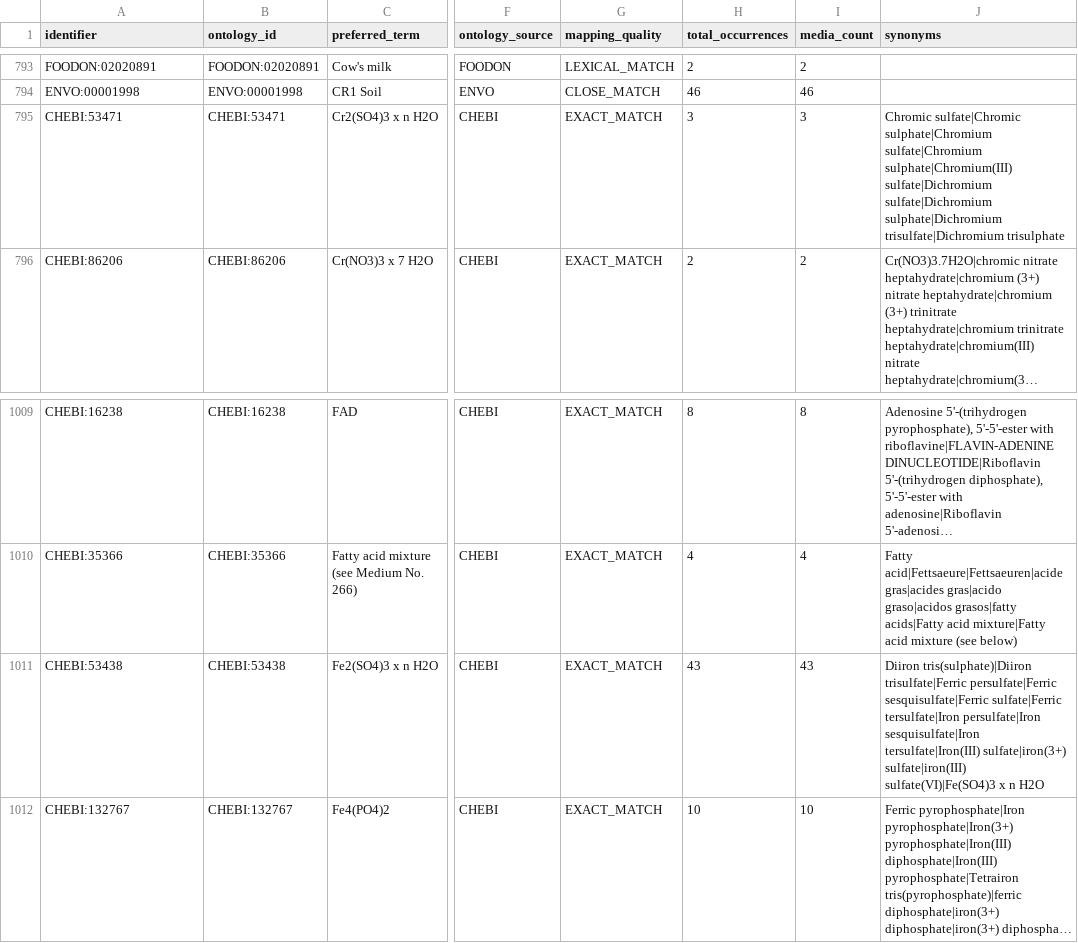
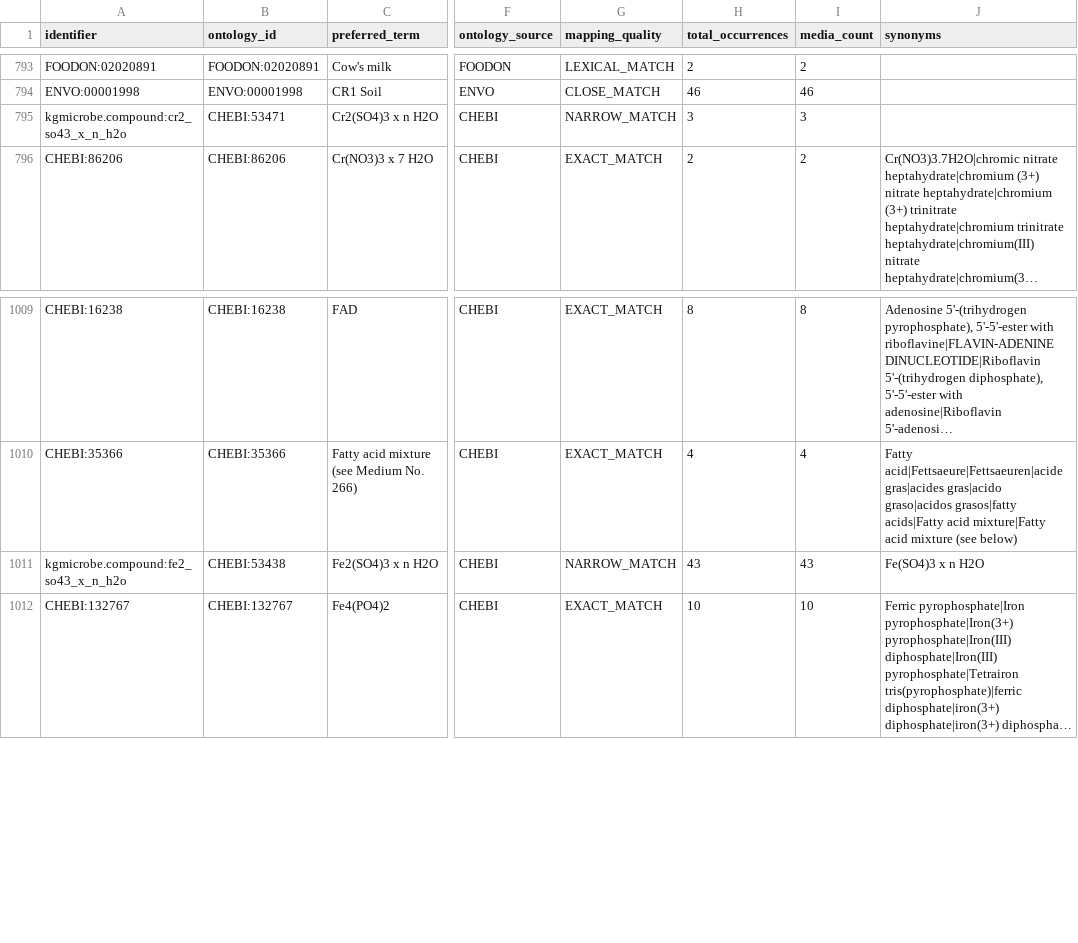
Before and after one commit to CultureBotAI/MediaIngredientMech, a CSV file: docs/data/all_ingredients.csv, drawn as a sheet; only a part is shown, gaps mark what is left out; long unchanged cells end in …; the diff names each change by its address in the sheet, - before the commit and + after, or states it on an @@ line.

```diff
--- a/docs/data/all_ingredients.csv
+++ b/docs/data/all_ingredients.csv
-A795 (identifier): CHEBI:53471
+A795 (identifier): kgmicrobe.compound:cr2_so43_x_n_h2o
-G795 (mapping_quality): EXACT_MATCH
+G795 (mapping_quality): NARROW_MATCH
-J795 (synonyms): Chromic sulfate|Chromic sulphate|Chromium sulfate|Chromium sulphate|Chromium(III) sulfate|Dichromium sulfate|Dichromium sulphate|Dichromium trisulfate|Dichromium trisulphate
+J795 (synonyms): (empty)
-A1011 (identifier): CHEBI:53438
+A1011 (identifier): kgmicrobe.compound:fe2_so43_x_n_h2o
-G1011 (mapping_quality): EXACT_MATCH
+G1011 (mapping_quality): NARROW_MATCH
-J1011 (synonyms): Diiron tris(sulphate)|Diiron trisulfate|Ferric persulfate|Ferric sesquisulfate|Ferric sulfate|Ferric tersulfate|Iron persulfate|Iron sesquisulfate|Iron tersulfate|Iron(III) sulfate|iron(3+) sulfate|iron(III) sulfate(VI)|Fe(SO4)3 x n…
+J1011 (synonyms): Fe(SO4)3 x n…
```
Also changed, not shown: data/curated/all_ingredients_index.csv, data/curated/mapped_ingredients_index.csv, 23 other files.
